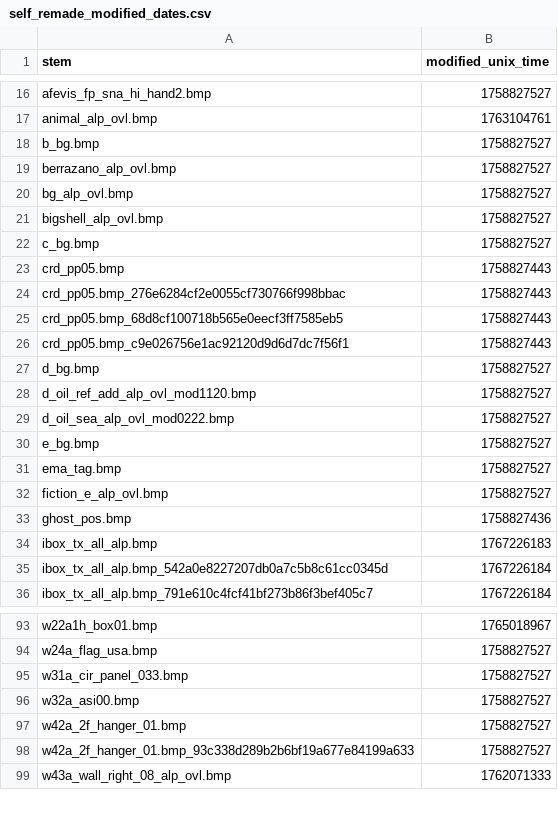
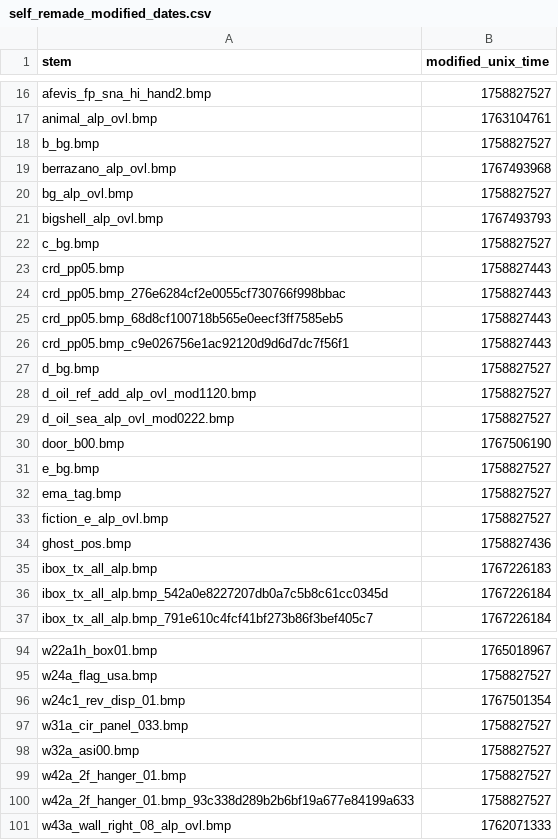
Before and after one commit to ShizCalev/MGS2-Demastered-Substance-Edition, a CSV file: self_remade_modified_dates.csv, drawn as a sheet; only a part is shown, gaps mark what is left out.

```diff
--- a/self_remade_modified_dates.csv
+++ b/self_remade_modified_dates.csv
@@ -18,5 +18,5 @@ animal_alp_ovl.bmp,1763104761
 b_bg.bmp,1758827527
-berrazano_alp_ovl.bmp,1758827527
+berrazano_alp_ovl.bmp,1767493968
 bg_alp_ovl.bmp,1758827527
-bigshell_alp_ovl.bmp,1758827527
+bigshell_alp_ovl.bmp,1767493793
 c_bg.bmp,1758827527
@@ -29,2 +29,3 @@ d_oil_ref_add_alp_ovl_mod1120.bmp,1758827527
 d_oil_sea_alp_ovl_mod0222.bmp,1758827527
+door_b00.bmp,1767506190
 e_bg.bmp,1758827527
@@ -94,2 +95,3 @@ w22a1h_box01.bmp,1765018967
 w24a_flag_usa.bmp,1758827527
+w24c1_rev_disp_01.bmp,1767501354
 w31a_cir_panel_033.bmp,1758827527
```
Also changed, not shown: Textures/Staging - 2x Upscaled/textures/flatlist/ovr_stm/ovr_eu/_win/conversion_hashes.csv, Textures/Staging - 4x Upscaled/textures/flatlist/ovr_stm/ovr_eu/_win/conversion_hashes.csv, 27 other files.
